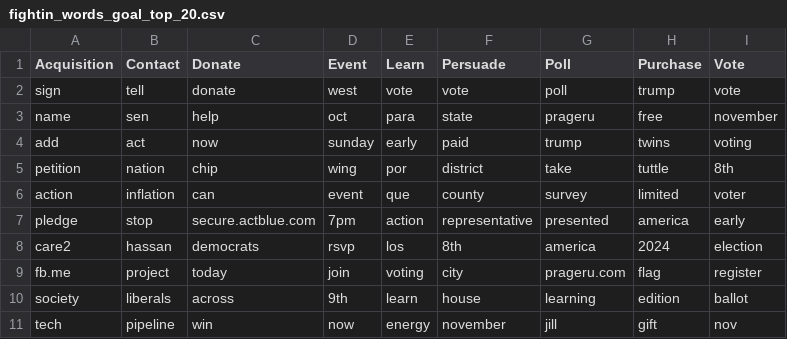
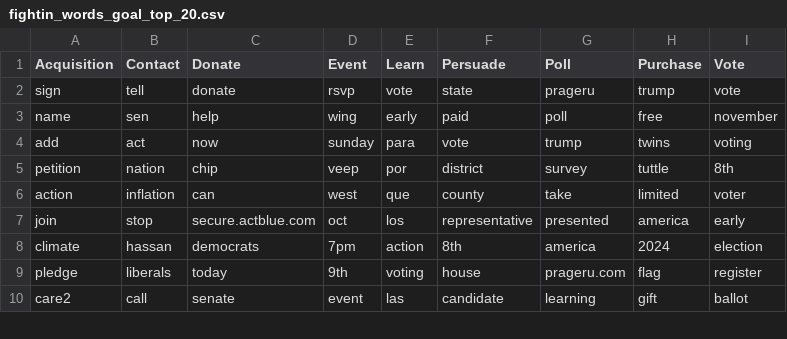
Before and after one commit to ykim71/ad_goal_paper_2024, a CSV file: analysis/tables/fightin_words_goal_top_20.csv, drawn as a sheet; only a part is shown; the diff covers the shown part only.

Commit message:
fw with updated data

```diff
--- a/analysis/tables/fightin_words_goal_top_20.csv
+++ b/analysis/tables/fightin_words_goal_top_20.csv
@@ -1,11 +1,10 @@
 Acquisition,Contact,Donate,Event,Learn,Persuade,Poll,Purchase,Vote
-sign,tell,donate,west,vote,vote,poll,trump,vote
-name,sen,help,oct,para,state,prageru,free,november
-add,act,now,sunday,early,paid,trump,twins,voting
-petition,nation,chip,wing,por,district,take,tuttle,8th
-action,inflation,can,event,que,county,survey,limited,voter
-pledge,stop,secure.actblue.com,7pm,action,representative,presented,america,early
-care2,hassan,democrats,rsvp,los,8th,america,2024,election
-fb.me,project,today,join,voting,city,prageru.com,flag,register
-society,liberals,across,9th,learn,house,learning,edition,ballot
-tech,pipeline,win,now,energy,november,jill,gift,nov
+sign,tell,donate,rsvp,vote,state,prageru,trump,vote
+name,sen,help,wing,early,paid,poll,free,november
+add,act,now,sunday,para,vote,trump,twins,voting
+petition,nation,chip,veep,por,district,survey,tuttle,8th
+action,inflation,can,west,que,county,take,limited,voter
+join,stop,secure.actblue.com,oct,los,representative,presented,america,early
+climate,hassan,democrats,7pm,action,8th,america,2024,election
+pledge,liberals,today,9th,voting,house,prageru.com,flag,register
+care2,call,senate,event,las,candidate,learning,gift,ballot
```
Also changed, not shown: 5 added rows, 4 removed rows and 38 edited cells elsewhere in this file, 1 other file.
